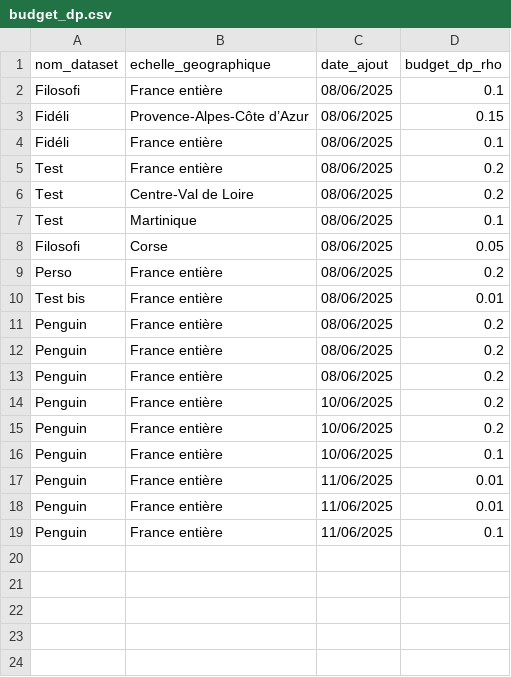
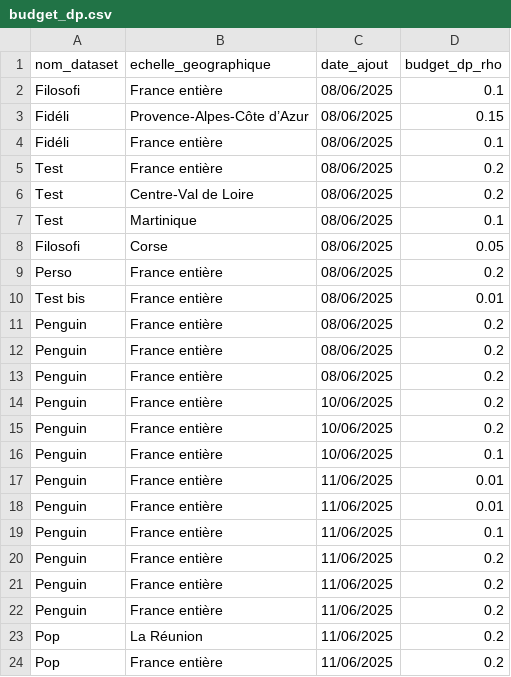
Before and after one commit to InseeFrLab/diff-privacy-OpenDP, a CSV file: budget_dp.csv, drawn as a sheet.

```diff
--- a/budget_dp.csv
+++ b/budget_dp.csv
@@ -19 +19,6 @@ Penguin,France entière,11/06/2025,0.01
 Penguin,France entière,11/06/2025,0.1
+Penguin,France entière,11/06/2025,0.2
+Penguin,France entière,11/06/2025,0.2
+Penguin,France entière,11/06/2025,0.2
+Pop,La Réunion,11/06/2025,0.2
+Pop,France entière,11/06/2025,0.2
```
Also changed, not shown: 5 other files.
